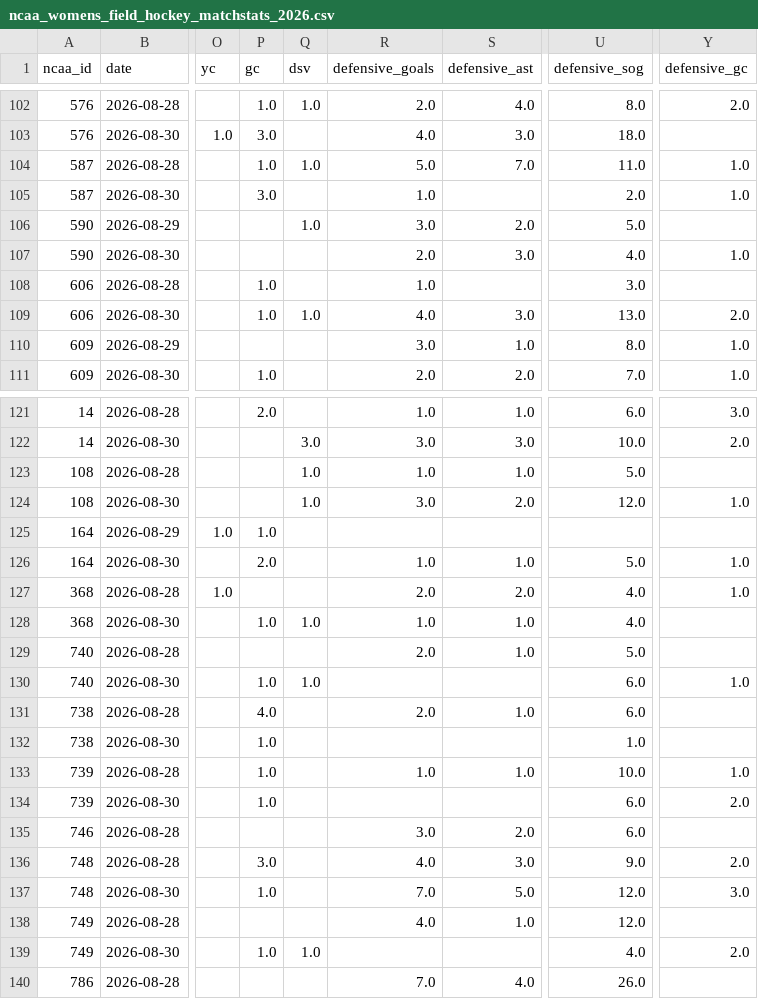
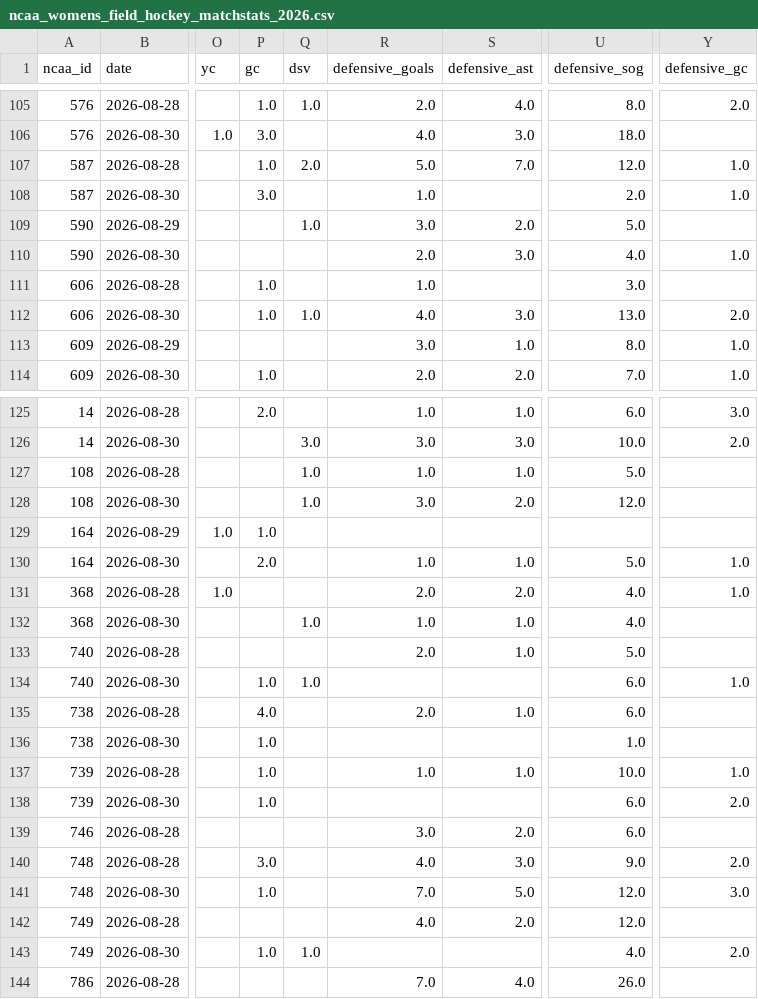
Before and after one commit to dwillis/NCAAFieldHockeyData, a CSV file: data/ncaa_womens_field_hockey_matchstats_2026.csv, drawn as a sheet; only a part is shown, gaps mark what is left out; addresses are those after the commit; the diff covers the shown part only; the diff names each change by its address in the sheet, - before the commit and + after, or states it on an @@ line.

```diff
--- a/data/ncaa_womens_field_hockey_matchstats_2026.csv
+++ b/data/ncaa_womens_field_hockey_matchstats_2026.csv
-Q107 (dsv): 1.0
+Q107 (dsv): 2.0
-U107 (defensive_sog): 11.0
+U107 (defensive_sog): 12.0
-Y128 (defensive_gc): 1.0
+Y128 (defensive_gc): (empty)
-P132 (gc): 1.0
+P132 (gc): (empty)
-S142 (defensive_ast): 1.0
+S142 (defensive_ast): 2.0
```
Also changed, not shown: 4 added rows and 17 edited cells elsewhere in this file.
